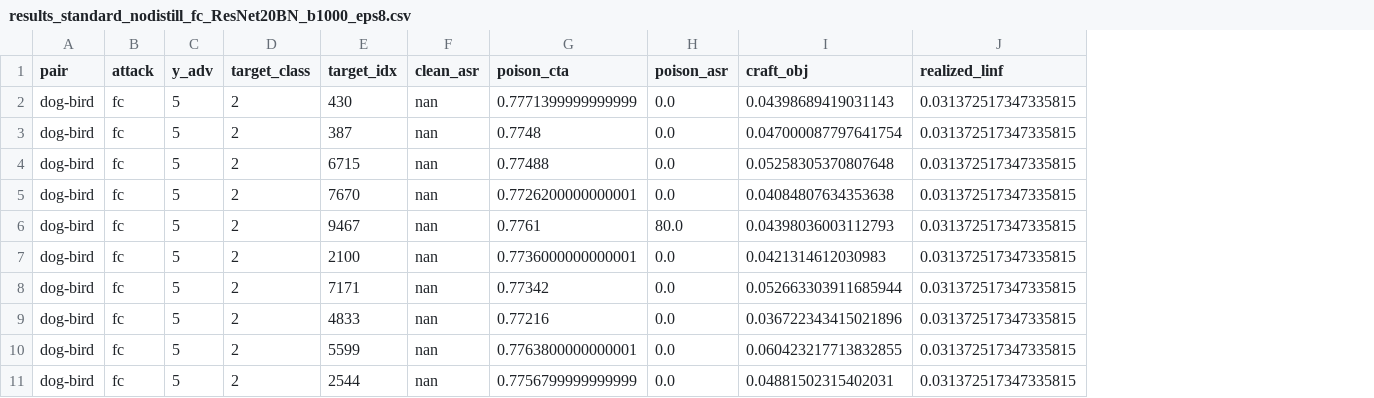
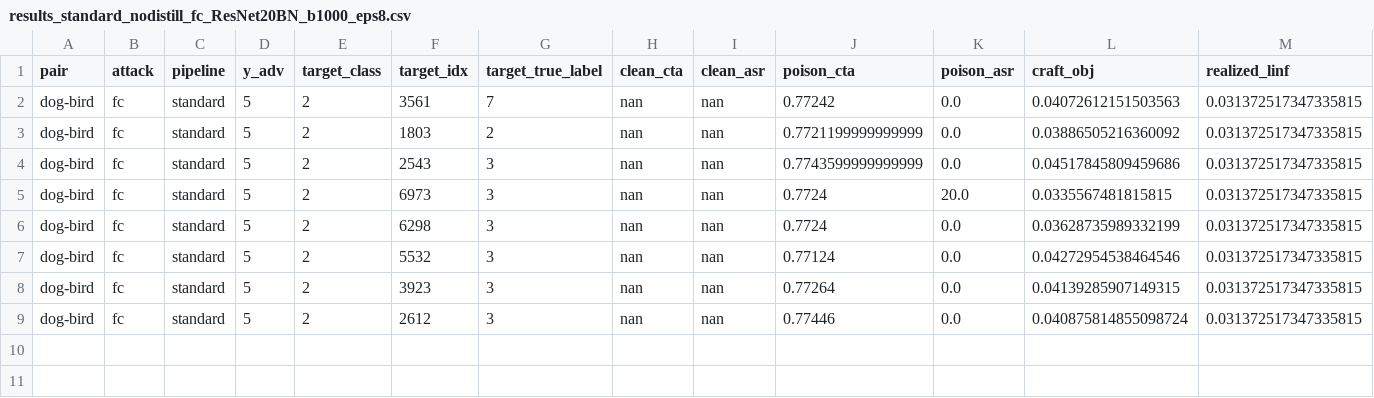
Before and after one commit to mhmoslemi/DD-attack, a CSV file: result/standard_nodistill/results_standard_nodistill_fc_ResNet20BN_b1000_eps8.csv, drawn as a sheet; only a part is shown; removed rows and columns are numbered as before the commit, all else as after; rows hold the shown columns only; the diff names each change by its address in the sheet, - before the commit and + after, or states it on an @@ line.

```diff
--- a/result/standard_nodistill/results_standard_nodistill_fc_ResNet20BN_b1000_eps8.csv
+++ b/result/standard_nodistill/results_standard_nodistill_fc_ResNet20BN_b1000_eps8.csv
+column C (pipeline), rows 2-9: all standard
+column G (target_true_label), rows 2-9: 7 | 2 | 3 | 3 | 3 | 3 | 3 | 3
+column H (clean_cta), rows 2-9: all nan
-F2 (target_idx): 430
+F2 (target_idx): 3561
-J2 (poison_cta): 0.7771399999999999
+J2 (poison_cta): 0.77242
-L2 (craft_obj): 0.04398689419031143
+L2 (craft_obj): 0.04072612151503563
-F3 (target_idx): 387
+F3 (target_idx): 1803
-J3 (poison_cta): 0.7748
+J3 (poison_cta): 0.7721199999999999
-L3 (craft_obj): 0.047000087797641754
+L3 (craft_obj): 0.03886505216360092
-F4 (target_idx): 6715
+F4 (target_idx): 2543
-J4 (poison_cta): 0.77488
+J4 (poison_cta): 0.7743599999999999
-L4 (craft_obj): 0.05258305370807648
+L4 (craft_obj): 0.04517845809459686
-F5 (target_idx): 7670
+F5 (target_idx): 6973
-J5 (poison_cta): 0.7726200000000001
+J5 (poison_cta): 0.7724
-K5 (poison_asr): 0.0
+K5 (poison_asr): 20.0
-L5 (craft_obj): 0.04084807634353638
+L5 (craft_obj): 0.0335567481815815
-row 6: dog-bird | fc | 5 | 2 | 9467 | nan | 0.7761 | 80.0 | 0.04398036003112793 | 0.031372517347335815
-F6 (target_idx): 2100
+F6 (target_idx): 6298
-J6 (poison_cta): 0.7736000000000001
+J6 (poison_cta): 0.7724
-L6 (craft_obj): 0.0421314612030983
+L6 (craft_obj): 0.03628735989332199
-F7 (target_idx): 7171
+F7 (target_idx): 5532
-J7 (poison_cta): 0.77342
+J7 (poison_cta): 0.77124
-L7 (craft_obj): 0.052663303911685944
+L7 (craft_obj): 0.04272954538464546
-F8 (target_idx): 4833
+F8 (target_idx): 3923
-J8 (poison_cta): 0.77216
+J8 (poison_cta): 0.77264
-L8 (craft_obj): 0.036722343415021896
+L8 (craft_obj): 0.04139285907149315
-F9 (target_idx): 5599
+F9 (target_idx): 2612
-J9 (poison_cta): 0.7763800000000001
+J9 (poison_cta): 0.77446
-L9 (craft_obj): 0.060423217713832855
+L9 (craft_obj): 0.040875814855098724
-row 11: dog-bird | fc | 5 | 2 | 2544 | nan | 0.7756799999999999 | 0.0 | 0.04881502315402031 | 0.031372517347335815
```
Also changed, not shown: result/standard_nodistill/results_standard_nodistill_fc_ResNet20BN_b100_eps8.csv, result/standard_nodistill/results_standard_nodistill_fc_ResNet20BN_b200_eps8.csv, 7 other files.
